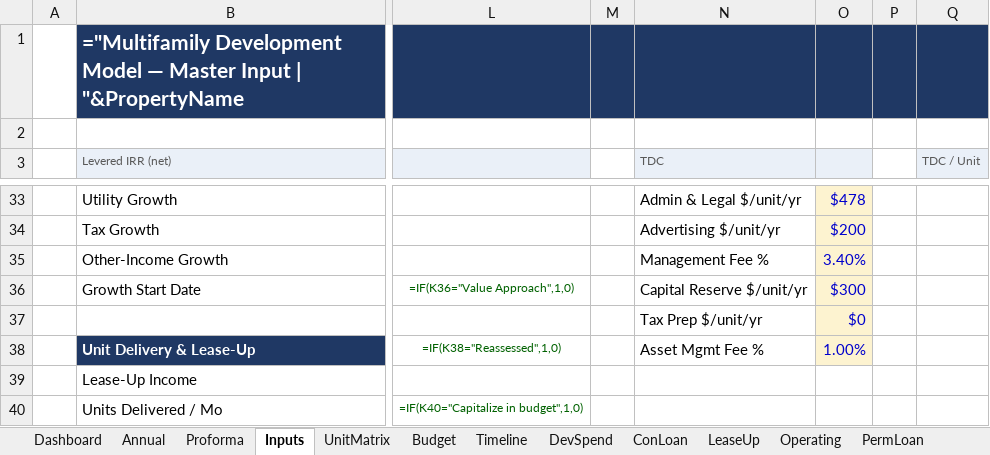
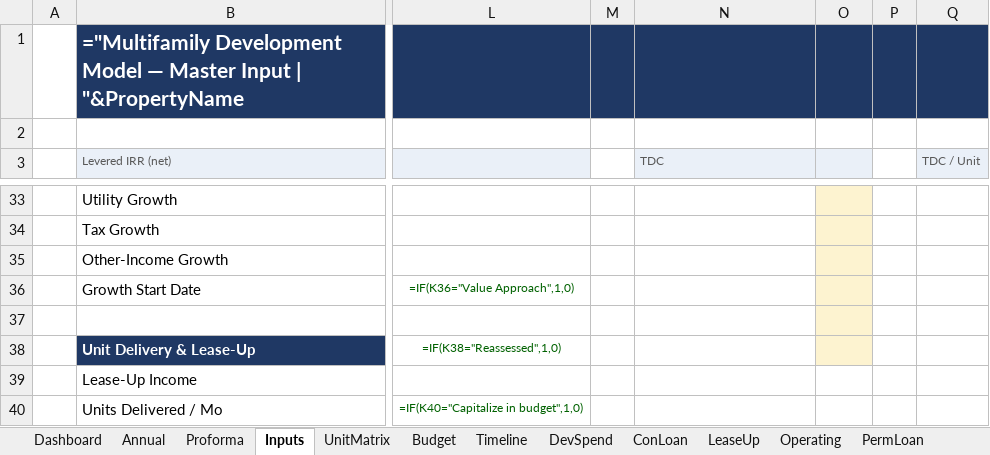
Before and after one commit to thomasholben5-web/dev-model, an Excel workbook: Claude_Dev_Model.xlsx, sheet Inputs, drawn as a sheet; only a part is shown, gaps mark what is left out; values as stored, in another font and other column widths than the file's, no borders; formulas without a stored value are shown as written; conditional formats not drawn; the diff covers the shown part only; the diff names each change by its address in the sheet, - before the commit and + after, or states it on an @@ line.

```diff
--- a/Claude_Dev_Model.xlsx (sheet Inputs)
+++ b/Claude_Dev_Model.xlsx (sheet Inputs)
-N33 (TDC): Admin & Legal $/unit/yr
+N33 (TDC): (empty)
-O33: $478
+O33: (empty)
-N34 (TDC): Advertising $/unit/yr
+N34 (TDC): (empty)
-O34: $200
+O34: (empty)
-N35 (TDC): Management Fee %
+N35 (TDC): (empty)
-O35: 3.40%
+O35: (empty)
-N36 (TDC): Capital Reserve $/unit/yr
+N36 (TDC): (empty)
-O36: $300
+O36: (empty)
-N37 (TDC): Tax Prep $/unit/yr
+N37 (TDC): (empty)
-O37: $0
+O37: (empty)
-N38 (TDC): Asset Mgmt Fee %
+N38 (TDC): (empty)
-O38: 1.00%
+O38: (empty)
```
Also changed, not shown: 30 edited cells and cell formats elsewhere in this sheet, sheet Proforma, sheet Diagnostics, 1 other file.
